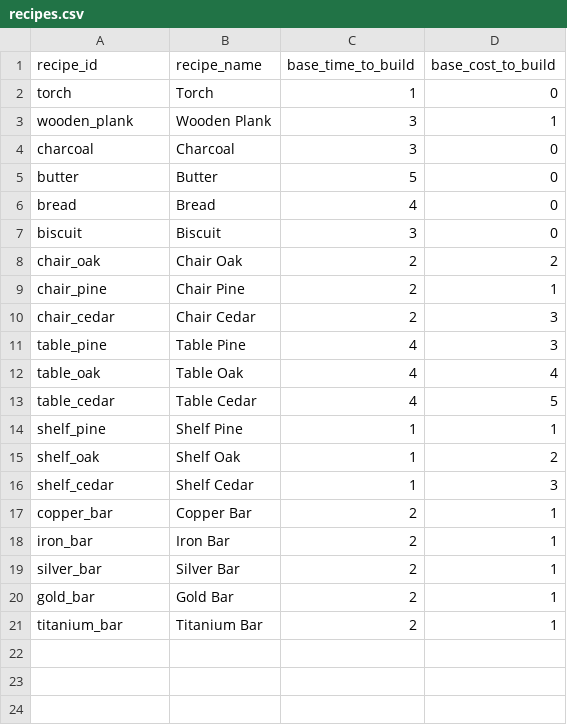
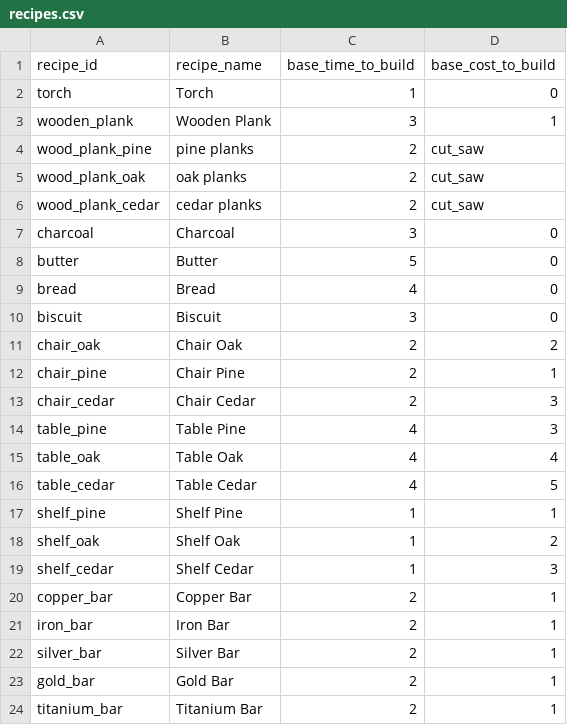
Before and after one commit to acutesoftware/worldbuild, a CSV file: worldbuild/data/recipes.csv, drawn as a sheet; the diff names each change by its address in the sheet, - before the commit and + after, or states it on an @@ line.

Commit message:
fix recipes for log planks

```diff
--- a/worldbuild/data/recipes.csv
+++ b/worldbuild/data/recipes.csv
+row 4: wood_plank_pine | pine planks | 2 | cut_saw
+row 5: wood_plank_oak | oak planks | 2 | cut_saw
+row 6: wood_plank_cedar | cedar planks | 2 | cut_saw
```
Also changed, not shown: worldbuild/data/recipe_ingredients.csv.
